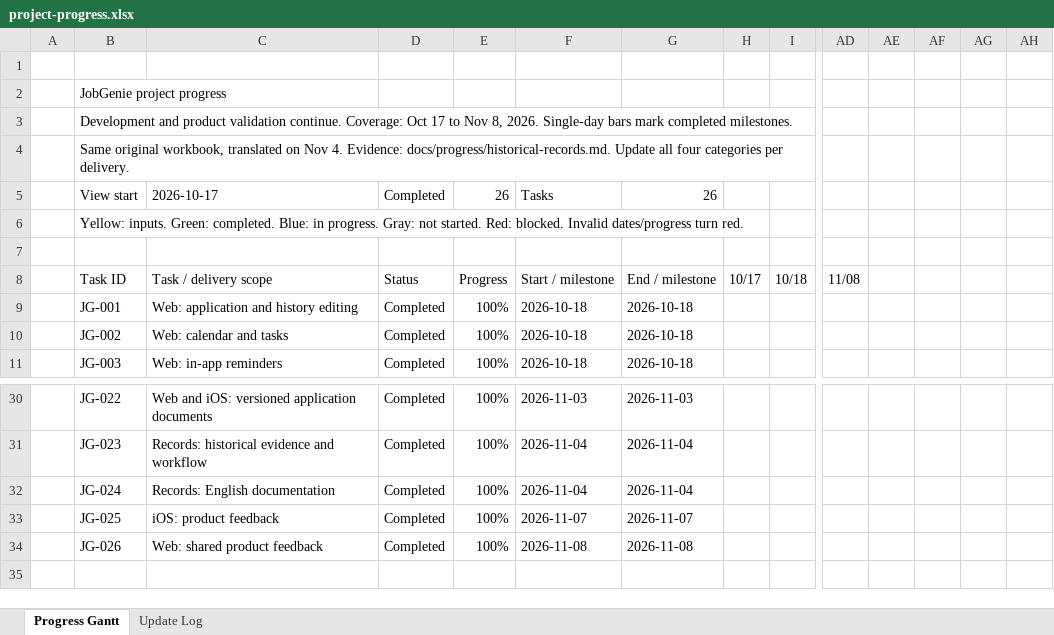
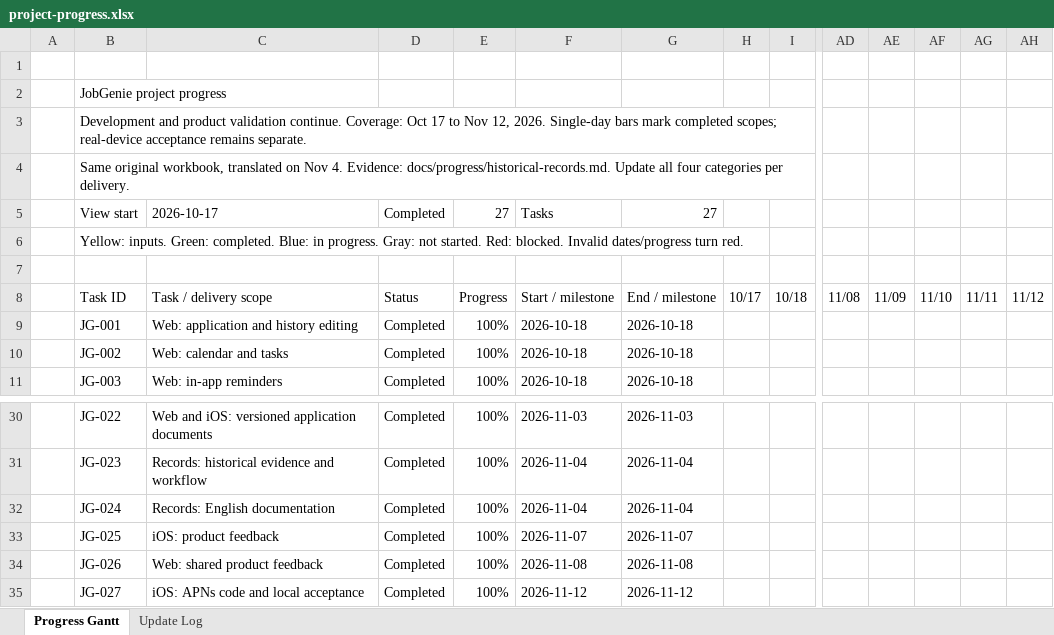
Before and after one commit to Enfoirer/jobgenie, an Excel workbook: docs/progress/project-progress.xlsx, sheet Progress Gantt, drawn as a sheet; only a part is shown, gaps mark what is left out; values as stored, in another font and other column widths than the file's, no cell formats; conditional formats not drawn; rows hold the shown columns only; the diff names each change by its address in the sheet, - before the commit and + after, or states it on an @@ line.

Commit message:
Record iOS push acceptance and update project progress

```diff
--- a/docs/progress/project-progress.xlsx (sheet Progress Gantt)
+++ b/docs/progress/project-progress.xlsx (sheet Progress Gantt)
-B3: …to Nov 8, 2026. Single-day bars mark completed milestones.
+B3: …to Nov 12, 2026. Single-day bars mark completed scopes; real-device acceptance remains separate.
-E5: 26
+E5: 27
-G5: 26
+G5: 27
-AE8: (empty)
+AE8: 11/09
-AF8: (empty)
+AF8: 11/10
-AG8: (empty)
+AG8: 11/11
-AH8: (empty)
+AH8: 11/12
+row 35:  | JG-027 | iOS: APNs code and local acceptance | Completed | 100% | 2026-11-12 | 2026-11-12
```
Also changed, not shown: sheet Update Log, cell formats, formulas that keep their value, 16 other files.
